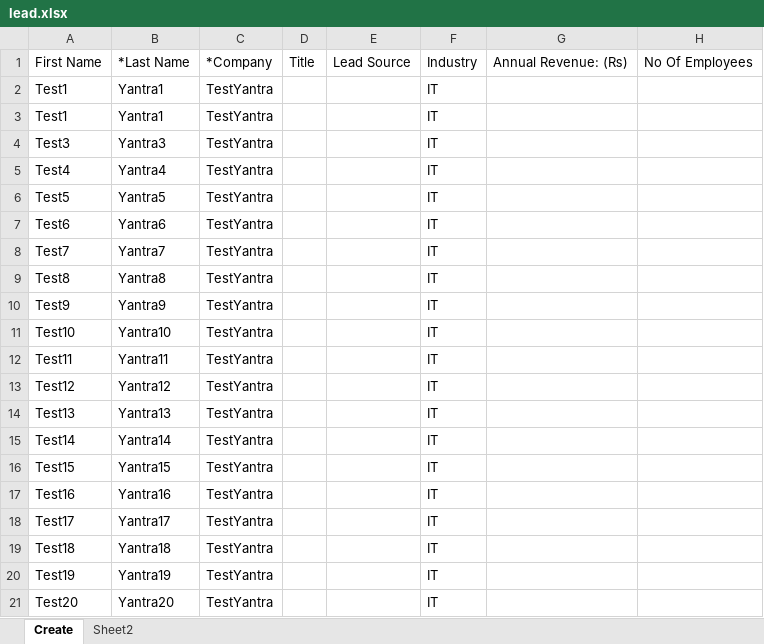
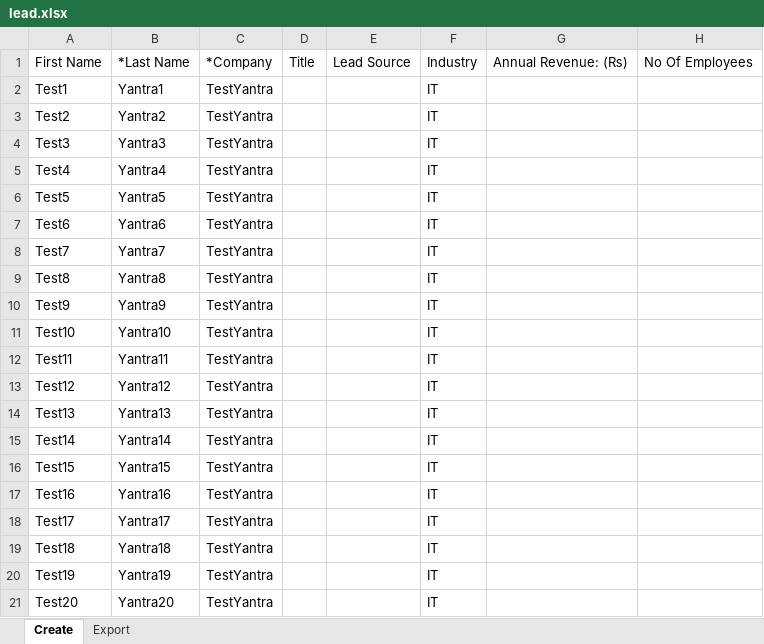
Before and after one commit to qspidersseleniumoar/AutoDesk_Job1, an Excel workbook: src/main/resources/excel/lead.xlsx, sheet Create, drawn as a sheet; only a part is shown; values as stored, in another font and other column widths than the file's, no borders; the diff names each change by its address in the sheet, - before the commit and + after, or states it on an @@ line.

```diff
--- a/src/main/resources/excel/lead.xlsx (sheet Create)
+++ b/src/main/resources/excel/lead.xlsx (sheet Create)
-sheet tab: Sheet2
+sheet tab: Export
-A3: Test1
+A3: Test2
-B3: Yantra1
+B3: Yantra2
```
Also changed, not shown: sheet Export, 6 other files.
